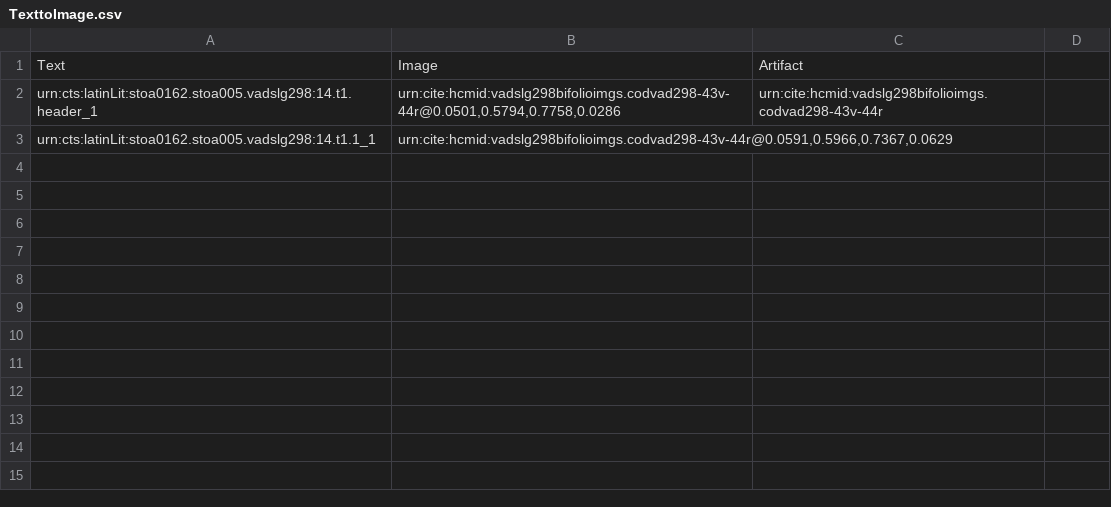
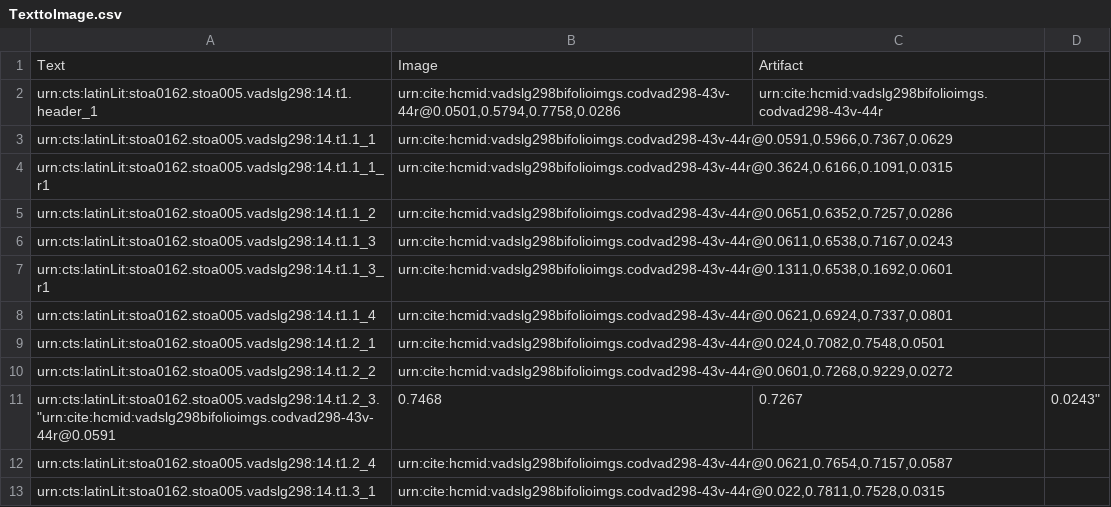
Before and after one commit to HCMID/vadslg298, a CSV file: collections/TexttoImage.csv, drawn as a sheet.

Commit message:
Update TexttoImage.csv

```diff
--- a/collections/TexttoImage.csv
+++ b/collections/TexttoImage.csv
@@ -3 +3,11 @@ urn:cts:latinLit:stoa0162.stoa005.vadslg298:14.t1.header_1,"urn:cite:hcmid:vadsl
 urn:cts:latinLit:stoa0162.stoa005.vadslg298:14.t1.1_1,"urn:cite:hcmid:vadslg298bifolioimgs.codvad298-43v-44r@0.0591,0.5966,0.7367,0.0629",
+urn:cts:latinLit:stoa0162.stoa005.vadslg298:14.t1.1_1_r1,"urn:cite:hcmid:vadslg298bifolioimgs.codvad298-43v-44r@0.3624,0.6166,0.1091,0.0315",
+urn:cts:latinLit:stoa0162.stoa005.vadslg298:14.t1.1_2,"urn:cite:hcmid:vadslg298bifolioimgs.codvad298-43v-44r@0.0651,0.6352,0.7257,0.0286",
+urn:cts:latinLit:stoa0162.stoa005.vadslg298:14.t1.1_3,"urn:cite:hcmid:vadslg298bifolioimgs.codvad298-43v-44r@0.0611,0.6538,0.7167,0.0243",
+urn:cts:latinLit:stoa0162.stoa005.vadslg298:14.t1.1_3_r1,"urn:cite:hcmid:vadslg298bifolioimgs.codvad298-43v-44r@0.1311,0.6538,0.1692,0.0601",
+urn:cts:latinLit:stoa0162.stoa005.vadslg298:14.t1.1_4,"urn:cite:hcmid:vadslg298bifolioimgs.codvad298-43v-44r@0.0621,0.6924,0.7337,0.0801",
+urn:cts:latinLit:stoa0162.stoa005.vadslg298:14.t1.2_1,"urn:cite:hcmid:vadslg298bifolioimgs.codvad298-43v-44r@0.024,0.7082,0.7548,0.0501",
+urn:cts:latinLit:stoa0162.stoa005.vadslg298:14.t1.2_2,"urn:cite:hcmid:vadslg298bifolioimgs.codvad298-43v-44r@0.0601,0.7268,0.9229,0.0272",
+urn:cts:latinLit:stoa0162.stoa005.vadslg298:14.t1.2_3."urn:cite:hcmid:vadslg298bifolioimgs.codvad298-43v-44r@0.0591,0.7468,0.7267,0.0243",
+urn:cts:latinLit:stoa0162.stoa005.vadslg298:14.t1.2_4,"urn:cite:hcmid:vadslg298bifolioimgs.codvad298-43v-44r@0.0621,0.7654,0.7157,0.0587",
+urn:cts:latinLit:stoa0162.stoa005.vadslg298:14.t1.3_1,"urn:cite:hcmid:vadslg298bifolioimgs.codvad298-43v-44r@0.022,0.7811,0.7528,0.0315",
```
